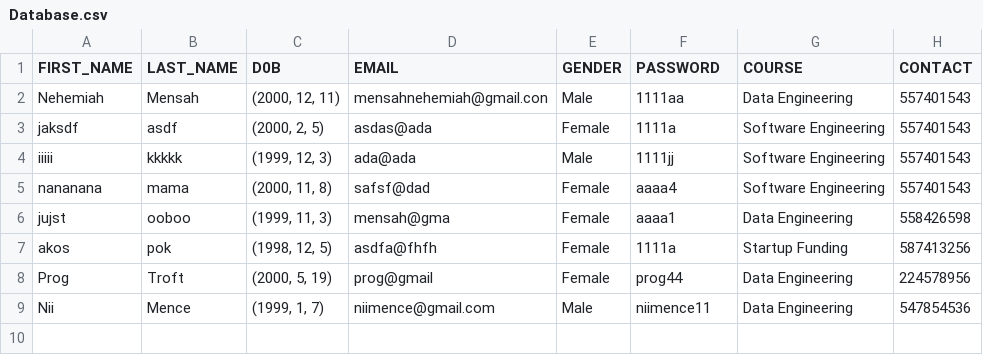
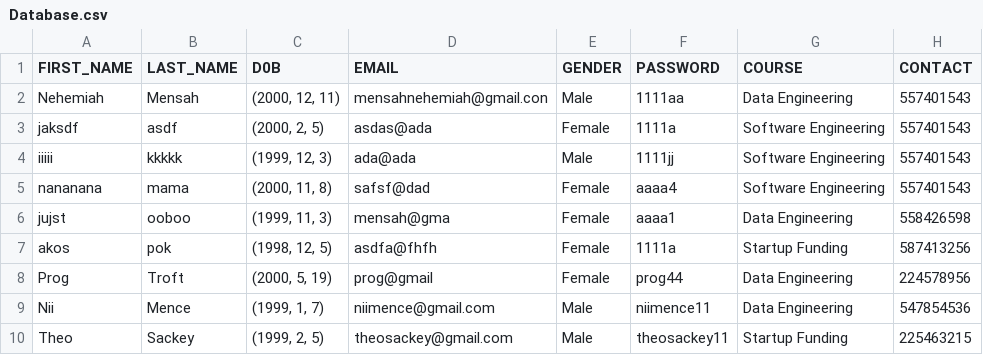
Before and after one commit to nehemiahmensah/nehemiah_siliconaccra, a CSV file: PROJECT/Database.csv, drawn as a sheet; the diff names each change by its address in the sheet, - before the commit and + after, or states it on an @@ line.

```diff
--- a/PROJECT/Database.csv
+++ b/PROJECT/Database.csv
+row 10: Theo | Sackey | (1999, 2, 5) | theosackey@gmail.com | Male | theosackey11 | Startup Funding | 225463215
```
Also changed, not shown: 2 other files.
